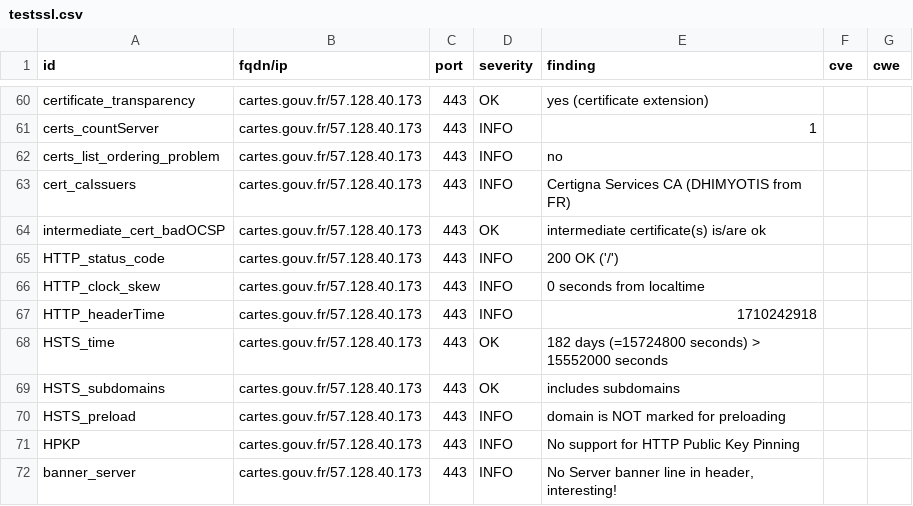
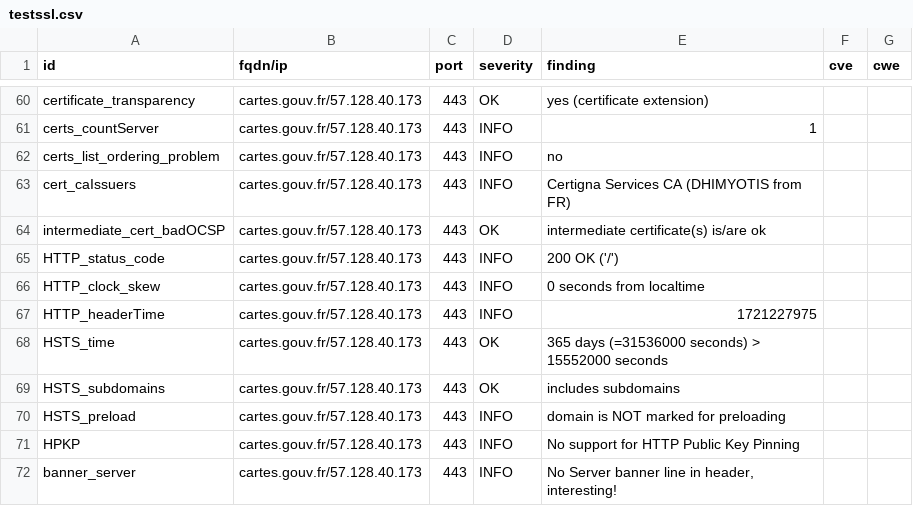
Before and after one commit to GKO-org/dashlordPrd2, a CSV file: results/aHR0cHM6Ly9jYXJ0ZXMuZ291di5mcg==/testssl.csv, drawn as a sheet; only a part is shown, gaps mark what is left out; the diff covers the shown part only.

```diff
--- a/results/aHR0cHM6Ly9jYXJ0ZXMuZ291di5mcg==/testssl.csv
+++ b/results/aHR0cHM6Ly9jYXJ0ZXMuZ291di5mcg==/testssl.csv
@@ -66,4 +66,4 @@
 "HTTP_clock_skew","cartes.gouv.fr/57.128.40.173","443","INFO","0 seconds from localtime","",""
-"HTTP_headerTime","cartes.gouv.fr/57.128.40.173","443","INFO","1710242918","",""
-"HSTS_time","cartes.gouv.fr/57.128.40.173","443","OK","182 days (=15724800 seconds) > 15552000 seconds","",""
+"HTTP_headerTime","cartes.gouv.fr/57.128.40.173","443","INFO","1721227975","",""
+"HSTS_time","cartes.gouv.fr/57.128.40.173","443","OK","365 days (=31536000 seconds) > 15552000 seconds","",""
 "HSTS_subdomains","cartes.gouv.fr/57.128.40.173","443","OK","includes subdomains","",""
```
Also changed, not shown: 2 added rows and 11 edited cells elsewhere in this file, 9 other files.
